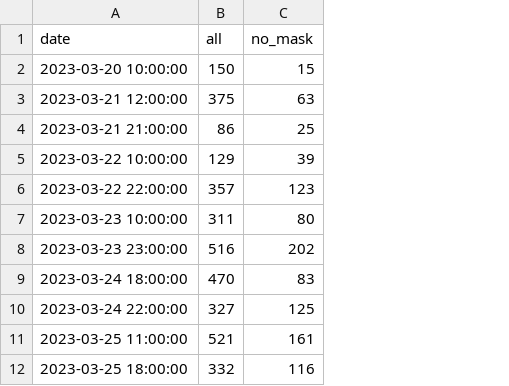
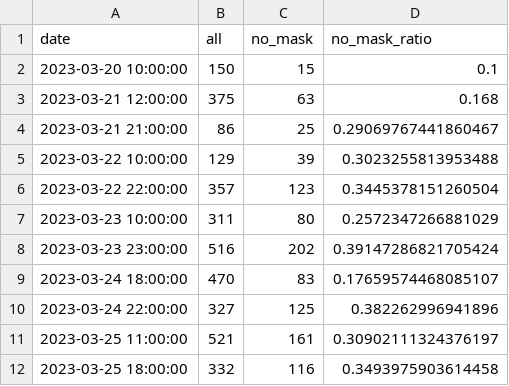
Before and after one commit to all-you-need-is-fred/mask_ratio_subway, a CSV file: mask_ratio.csv, drawn as a sheet; only a part is shown; the diff names each change by its address in the sheet, - before the commit and + after, or states it on an @@ line.

Commit message:
ratio updated

```diff
--- a/mask_ratio.csv
+++ b/mask_ratio.csv
+column D (no_mask_ratio), rows 2-12: 0.1 | 0.168 | 0.29069767441860467 | 0.3023255813953488 | 0.3445378151260504 | 0.2572347266881029 | 0.39147286821705424 | 0.17659574468085107 | 0.382262996941896 | 0.30902111324376197 | 0.3493975903614458
```
